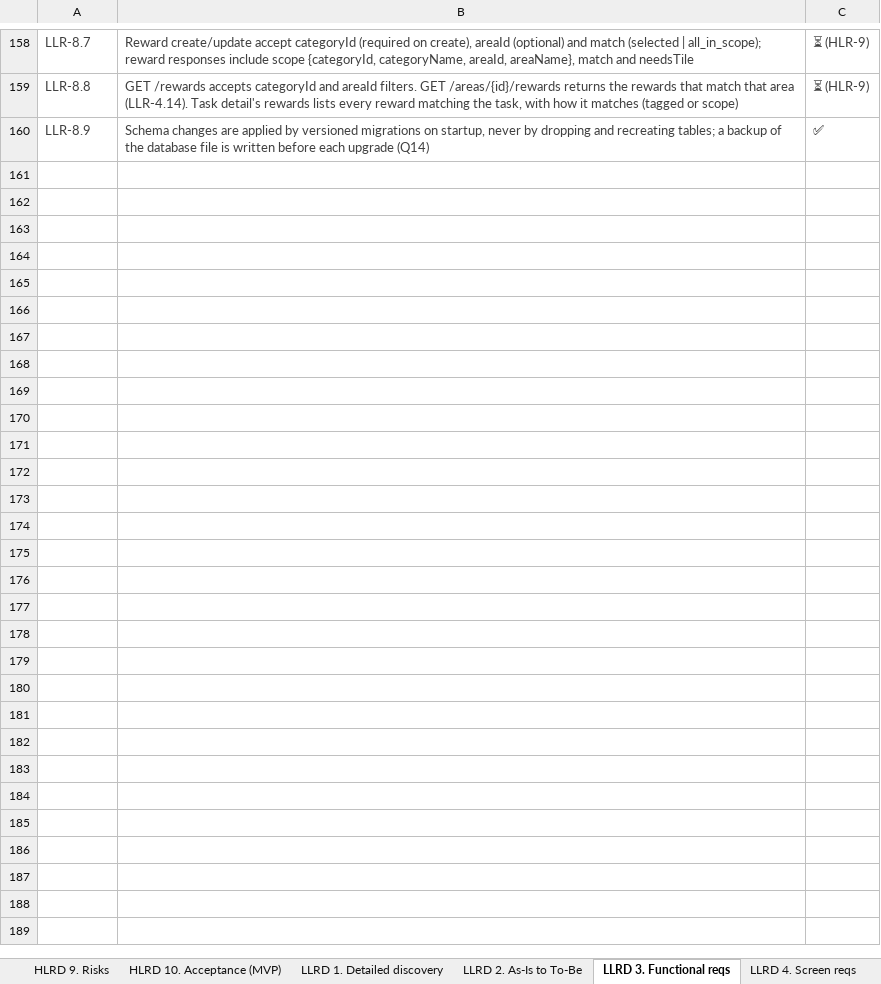
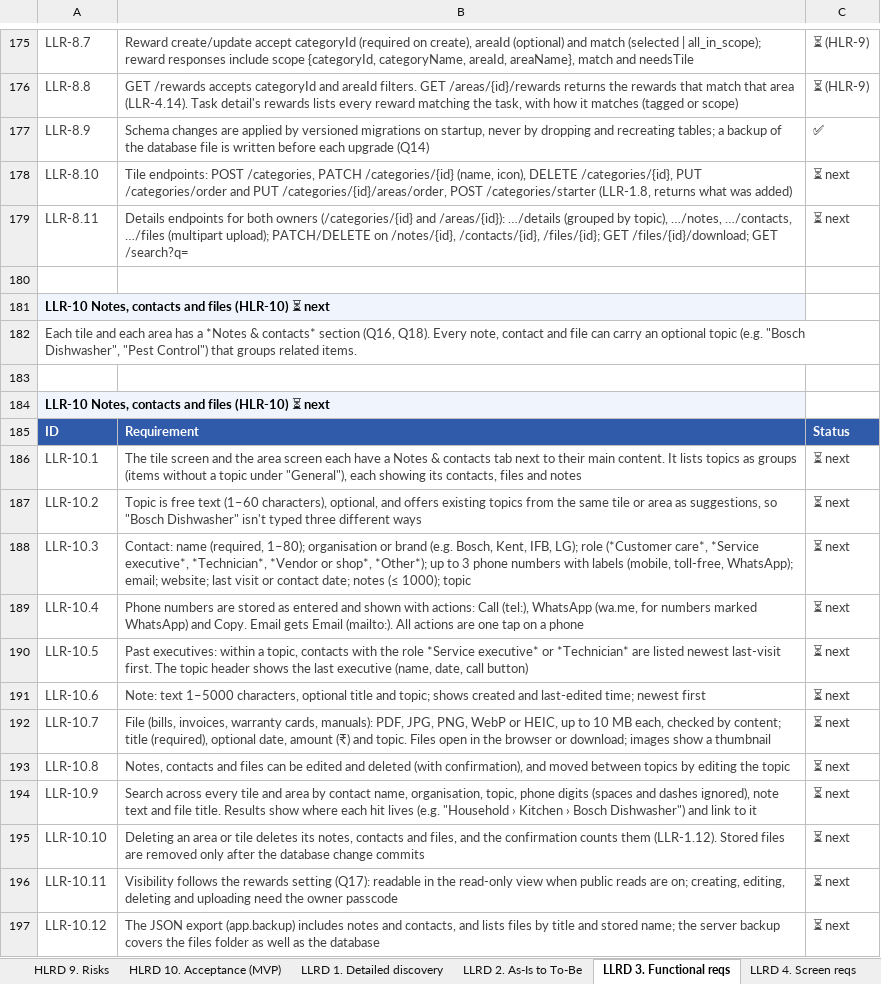
Before and after one commit to mansisce/life-experiences-webpage, an Excel workbook: docs/rewards/Rewards_HLRD_LLRD.xlsx, sheet LLRD 3. Functional reqs, drawn as a sheet; only a part is shown, gaps mark what is left out; values as stored, in another font and other column widths than the file's, no borders; the diff covers the shown part only; the diff names each change by its address in the sheet, - before the commit and + after, or states it on an @@ line.

```diff
--- a/docs/rewards/Rewards_HLRD_LLRD.xlsx (sheet LLRD 3. Functional reqs)
+++ b/docs/rewards/Rewards_HLRD_LLRD.xlsx (sheet LLRD 3. Functional reqs)
+row 178: LLR-8.10 | Tile endpoints: POST /categories, PATCH /categories/{id} (name, icon), DELETE /categories/{id}, PUT /categories/order and PUT /categories/{id}/areas/order, POST /categories/starter (LLR-1.8, returns what was added) | ⏳ next
+row 179: LLR-8.11 | Details endpoints for both owners (/categories/{id} and /areas/{id}): …/details (grouped by topic), …/notes, …/contacts, …/files (multipart upload); PATCH/DELETE on /notes/{id}, /contacts/{id}, /files/{id}; GET /files/{id}/download; GET /search?q= | ⏳ next
+row 180: (empty)
+row 181: LLR-10 Notes, contacts and files (HLR-10) ⏳ next
+row 182: Each tile and each area has a *Notes & contacts* section (Q16, Q18). Every note, contact and file can carry an optional topic (e.g. "Bosch Dishwasher", "Pest Control") that groups related items.
+row 183: (empty)
+row 184: LLR-10 Notes, contacts and files (HLR-10) ⏳ next
+row 185: ID | Requirement | Status
+row 186: LLR-10.1 | The tile screen and the area screen each have a Notes & contacts tab next to their main content. It lists topics as groups (items without a topic under "General"), each showing its contacts, files and notes | ⏳ next
+row 187: LLR-10.2 | Topic is free text (1–60 characters), optional, and offers existing topics from the same tile or area as suggestions, so "Bosch Dishwasher" isn't typed three different ways | ⏳ next
+row 188: LLR-10.3 | Contact: name (required, 1–80); organisation or brand (e.g. Bosch, Kent, IFB, LG); role (*Customer care*, *Service executive*, *Technician*, *Vendor or shop*, *Other*); up to 3 phone numbers with labels (mobile, toll-free, WhatsApp); email; website; last visit or contact date; notes (≤ 1000); topic | ⏳ next
+row 189: LLR-10.4 | Phone numbers are stored as entered and shown with actions: Call (tel:), WhatsApp (wa.me, for numbers marked WhatsApp) and Copy. Email gets Email (mailto:). All actions are one tap on a phone | ⏳ next
+row 190: LLR-10.5 | Past executives: within a topic, contacts with the role *Service executive* or *Technician* are listed newest last-visit first. The topic header shows the last executive (name, date, call button) | ⏳ next
+row 191: LLR-10.6 | Note: text 1–5000 characters, optional title and topic; shows created and last-edited time; newest first | ⏳ next
+row 192: LLR-10.7 | File (bills, invoices, warranty cards, manuals): PDF, JPG, PNG, WebP or HEIC, up to 10 MB each, checked by content; title (required), optional date, amount (₹) and topic. Files open in the browser or download; images show a thumbnail | ⏳ next
+row 193: LLR-10.8 | Notes, contacts and files can be edited and deleted (with confirmation), and moved between topics by editing the topic | ⏳ next
+row 194: LLR-10.9 | Search across every tile and area by contact name, organisation, topic, phone digits (spaces and dashes ignored), note text and file title. Results show where each hit lives (e.g. "Household › Kitchen › Bosch Dishwasher") and link to it | ⏳ next
+row 195: LLR-10.10 | Deleting an area or tile deletes its notes, contacts and files, and the confirmation counts them (LLR-1.12). Stored files are removed only after the database change commits | ⏳ next
+row 196: LLR-10.11 | Visibility follows the rewards setting (Q17): readable in the read-only view when public reads are on; creating, editing, deleting and uploading need the owner passcode | ⏳ next
+row 197: LLR-10.12 | The JSON export (app.backup) includes notes and contacts, and lists files by title and stored name; the server backup covers the files folder as well as the database | ⏳ next
```
Also changed, not shown: 33 added rows and 2 edited cells elsewhere in this sheet, sheet Requirements Register, sheet LLRD 1. Detailed discovery, sheet Traceability, sheet HLRD 4. To-Be, sheet LLRD 7. Traceability matrix, sheet LLRD 5. User-facing messages, 9 more sheets, formulas that keep their value, 4 other files.
